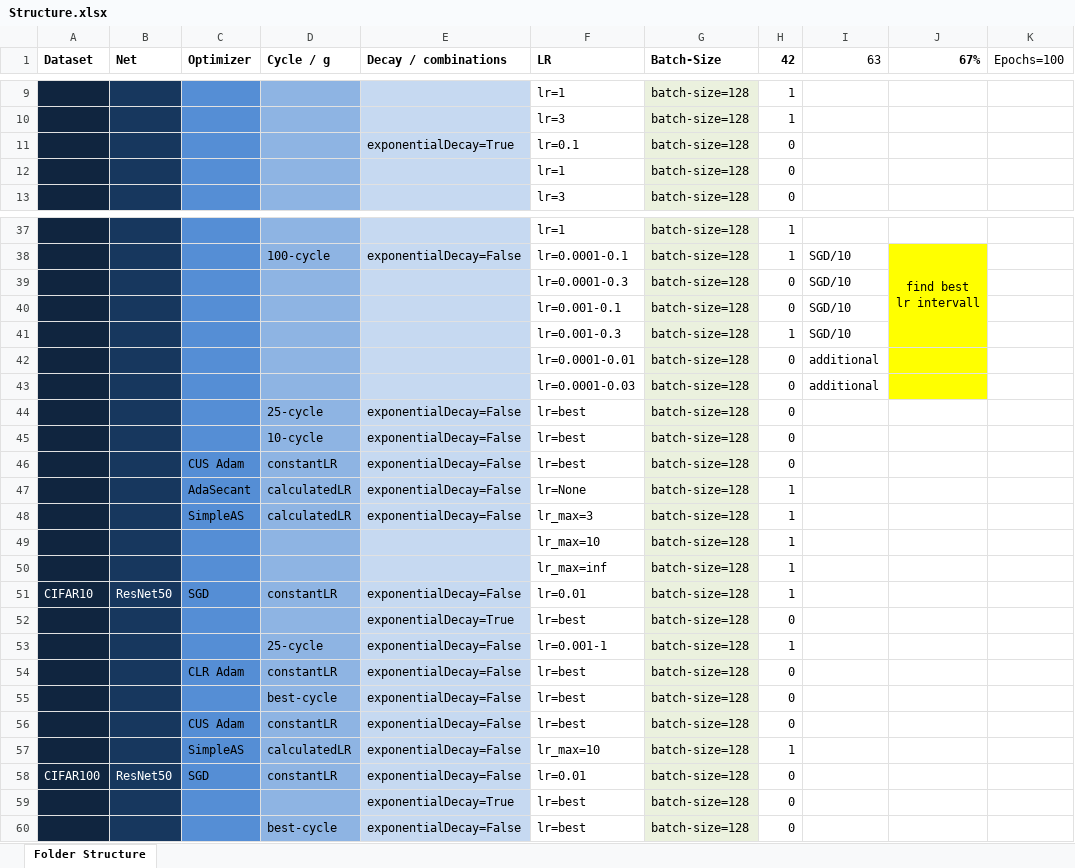
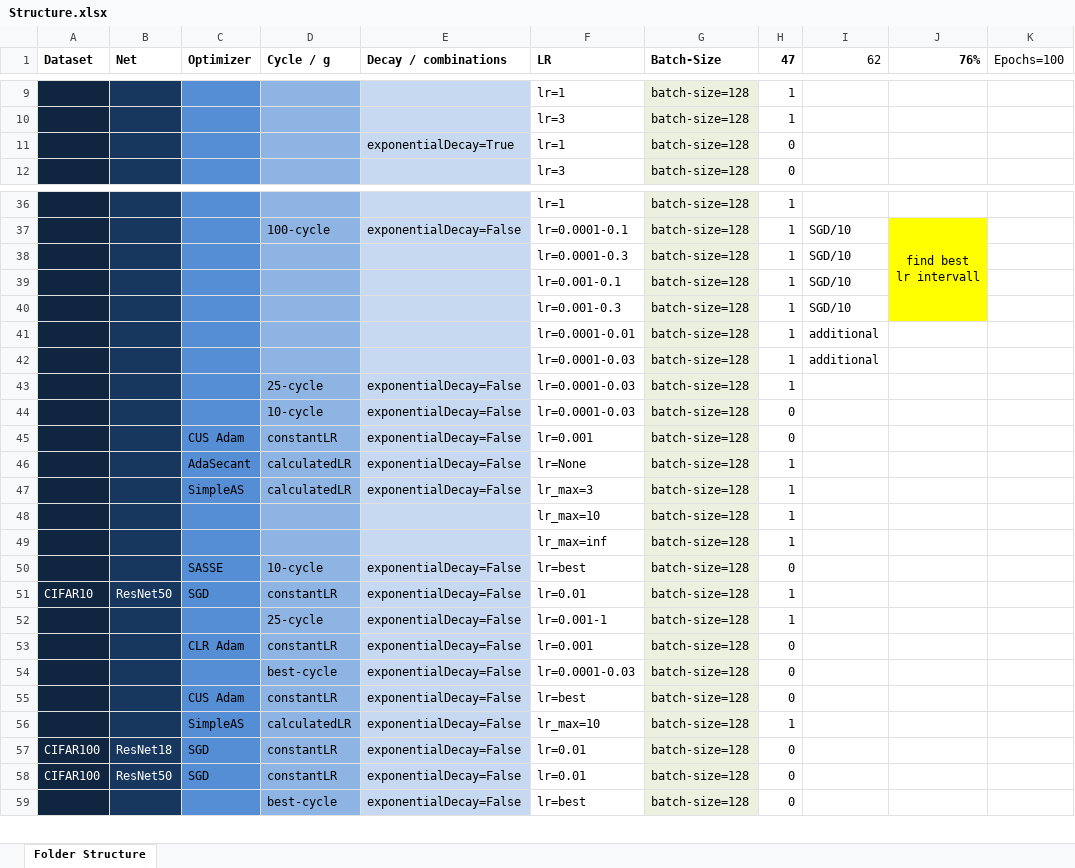
Before and after one commit to AverageDude0815/BA, an Excel workbook: Pytorch/Results/Structure.xlsx, sheet Folder Structure, drawn as a sheet; only a part is shown, gaps mark what is left out; values as stored, in another font and other column widths than the file's, no borders; conditional formats not drawn; removed rows and columns are numbered as before the commit, all else as after; the diff covers the shown part only; the diff names each change by its address in the sheet, - before the commit and + after, or states it on an @@ line.

Commit message:
Results generated

```diff
--- a/Pytorch/Results/Structure.xlsx (sheet Folder Structure)
+++ b/Pytorch/Results/Structure.xlsx (sheet Folder Structure)
-H1: 42
+H1: 47
-I1: 63
+I1: 62
-J1: 67%
+J1: 76%
-F11 (LR): lr=0.1
+F11 (LR): lr=1
-row 12:  |  |  |  |  | lr=1 | batch-size=128 | 0
-H38:H39 (47): 0
+H38:H39 (47): 1
-H41:H43 (47): 0
+H41:H43 (47): 1
-J41:J42 fill: #FFFF00
+J41:J42 fill: none
-F43:F44 (LR): lr=best
+F43:F44 (LR): lr=0.0001-0.03
-F45 (LR): lr=best
+F45 (LR): lr=0.001
+row 50:  |  | SASSE | 10-cycle | exponentialDecay=False | lr=best | batch-size=128 | 0
-row 52:  |  |  |  | exponentialDecay=True | lr=best | batch-size=128 | 0
-F53 (LR): lr=best
+F53 (LR): lr=0.001
-F54 (LR): lr=best
+F54 (LR): lr=0.0001-0.03
+row 57: CIFAR100 | ResNet18 | SGD | constantLR | exponentialDecay=False | lr=0.01 | batch-size=128 | 0
-row 59:  |  |  |  | exponentialDecay=True | lr=best | batch-size=128 | 0
```
Also changed, not shown: cell formats elsewhere in this sheet, 25 other files.
